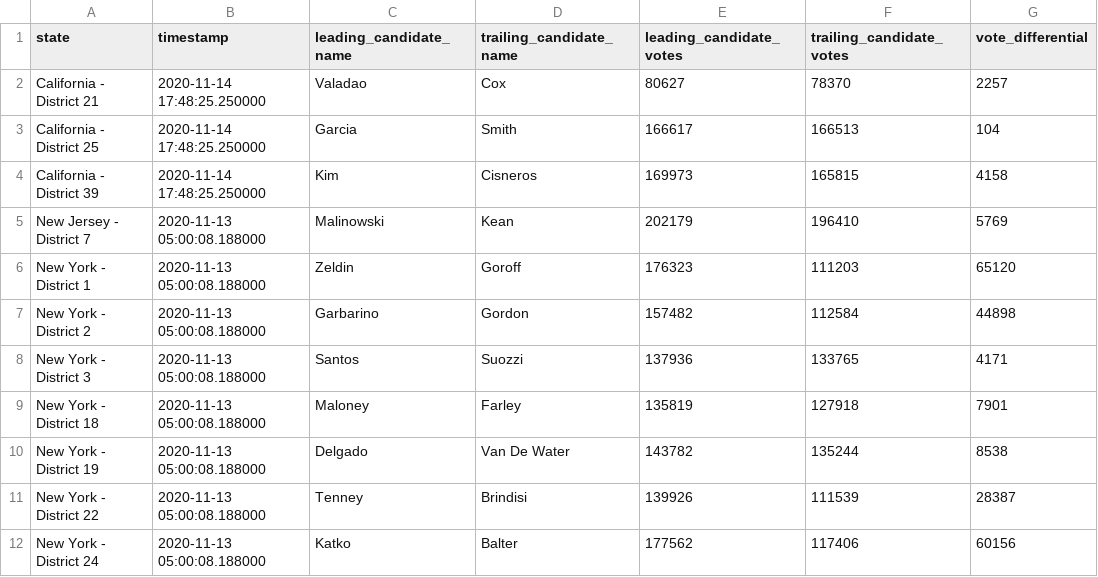
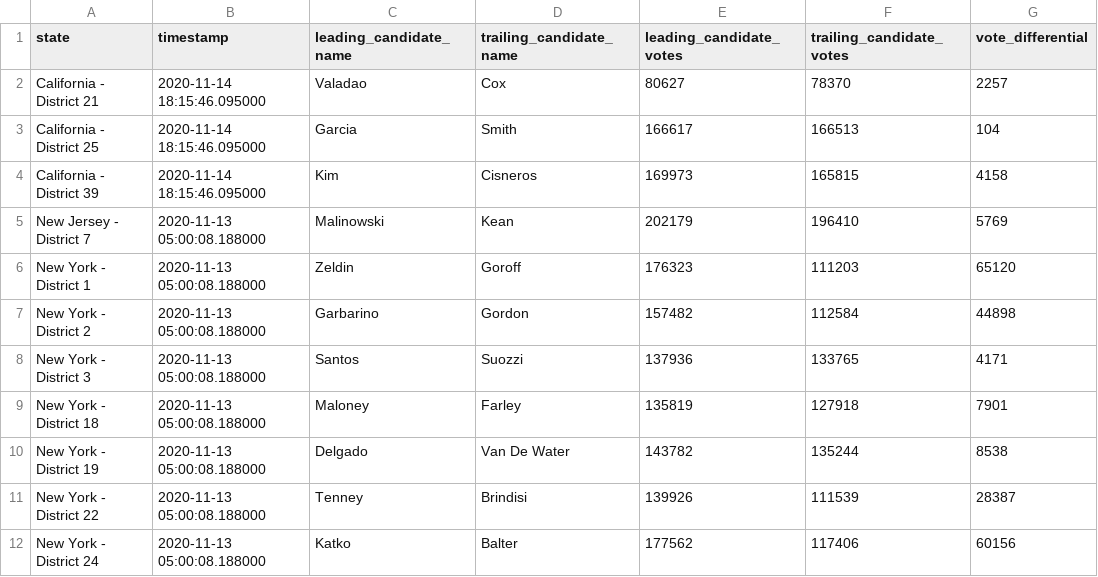
Before and after one commit to zcsinger/nyt-2020-election-scraper-house, a CSV file: all-state-changes.csv, drawn as a sheet; only a part is shown; the diff names each change by its address in the sheet, - before the commit and + after, or states it on an @@ line.

```diff
--- a/all-state-changes.csv
+++ b/all-state-changes.csv
-B2:B4 (timestamp): 2020-11-14 17:48:25.250000
+B2:B4 (timestamp): 2020-11-14 18:15:46.095000
```
Also changed, not shown: 3 other files.
